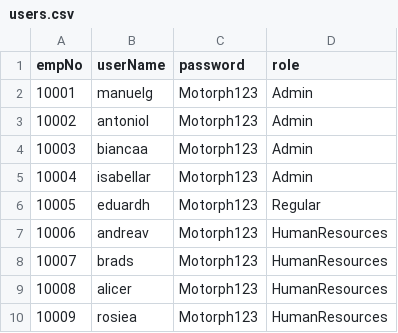
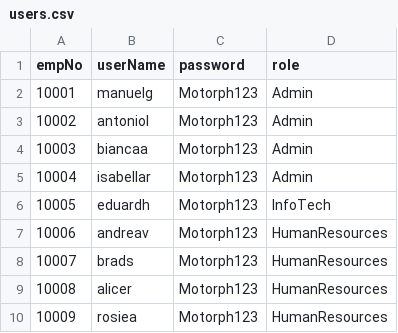
Before and after one commit to oeljep/motorph_oop, a CSV file: src/data/users.csv, drawn as a sheet; only a part is shown.

```diff
--- a/src/data/users.csv
+++ b/src/data/users.csv
@@ -5,3 +5,3 @@ empNo,userName,password,role
 10004,isabellar,Motorph123,Admin
-10005,eduardh,Motorph123,Regular
+10005,eduardh,Motorph123,InfoTech
 10006,andreav,Motorph123,HumanResources
```
Also changed, not shown: src/docs/crc-method-dictionary.csv, 12 other files.
